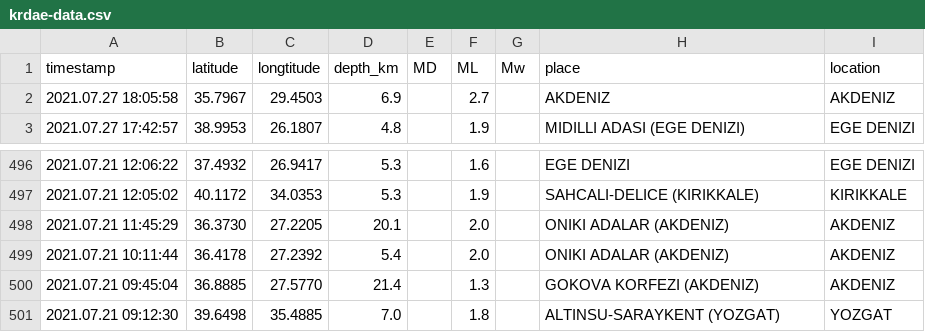
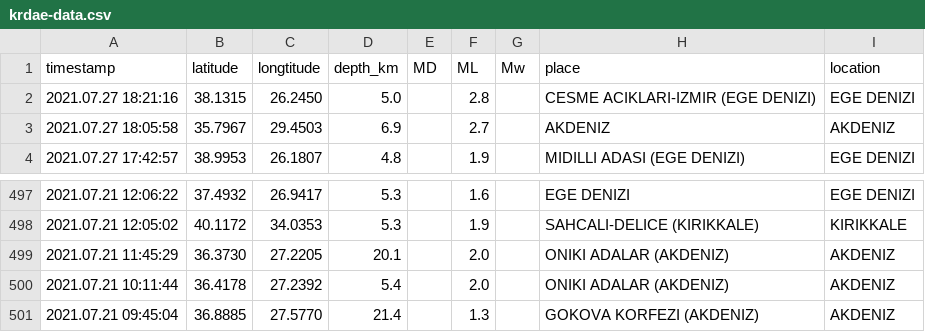
Before and after one commit to eozer/krdae-data, a CSV file: krdae-data.csv, drawn as a sheet; only a part is shown, gaps mark what is left out.

```diff
--- a/krdae-data.csv
+++ b/krdae-data.csv
@@ -1,2 +1,3 @@
 timestamp,latitude,longtitude,depth_km,MD,ML,Mw,place,location
+2021.07.27 18:21:16,38.1315,26.2450,5.0,,2.8,,CESME ACIKLARI-IZMIR (EGE DENIZI),EGE DENIZI
 2021.07.27 18:05:58,35.7967,29.4503,6.9,,2.7,,AKDENIZ,AKDENIZ
@@ -500,2 +501 @@ timestamp,latitude,longtitude,depth_km,MD,ML,Mw,place,location
 2021.07.21 09:45:04,36.8885,27.5770,21.4,,1.3,,GOKOVA KORFEZI (AKDENIZ),AKDENIZ
-2021.07.21 09:12:30,39.6498,35.4885,7.0,,1.8,,ALTINSU-SARAYKENT (YOZGAT),YOZGAT
```
Also changed, not shown: 1 other file.
